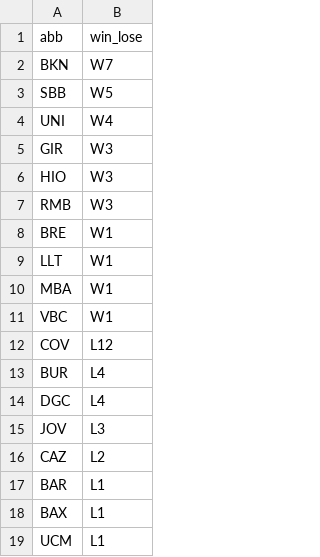
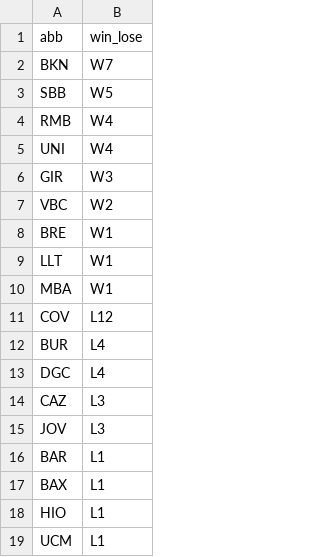
Before and after one commit to IvoVillanueva/pbp-acb-2025-26, a CSV file: data/racha_2025_26.csv, drawn as a sheet.

```diff
--- a/data/racha_2025_26.csv
+++ b/data/racha_2025_26.csv
@@ -3,6 +3,6 @@
 "SBB","W5"
+"RMB","W4"
 "UNI","W4"
 "GIR","W3"
-"HIO","W3"
-"RMB","W3"
+"VBC","W2"
 "BRE","W1"
@@ -10,3 +10,2 @@
 "MBA","W1"
-"VBC","W1"
 "COV","L12"
@@ -14,6 +13,7 @@
 "DGC","L4"
+"CAZ","L3"
 "JOV","L3"
-"CAZ","L2"
 "BAR","L1"
 "BAX","L1"
+"HIO","L1"
 "UCM","L1"
```
Also changed, not shown: data/marcadores_2025_26.csv.
